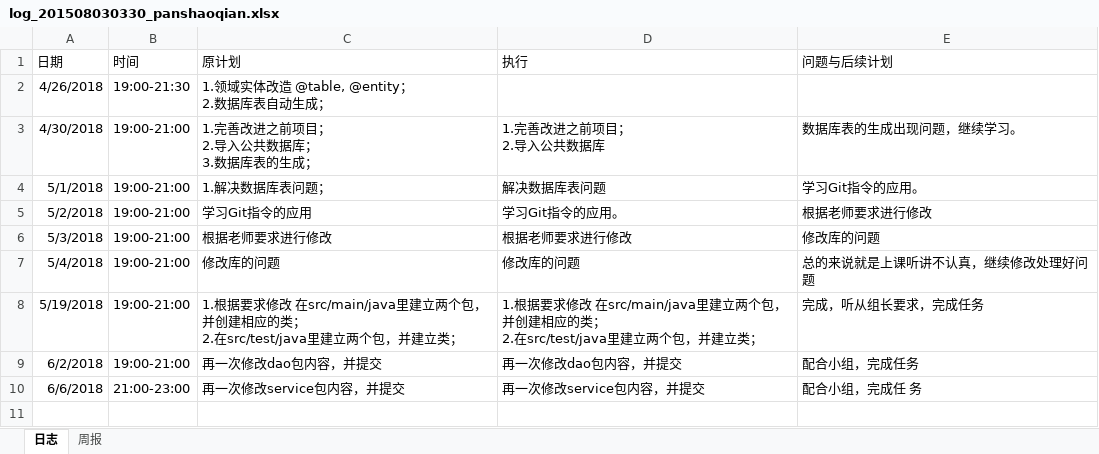
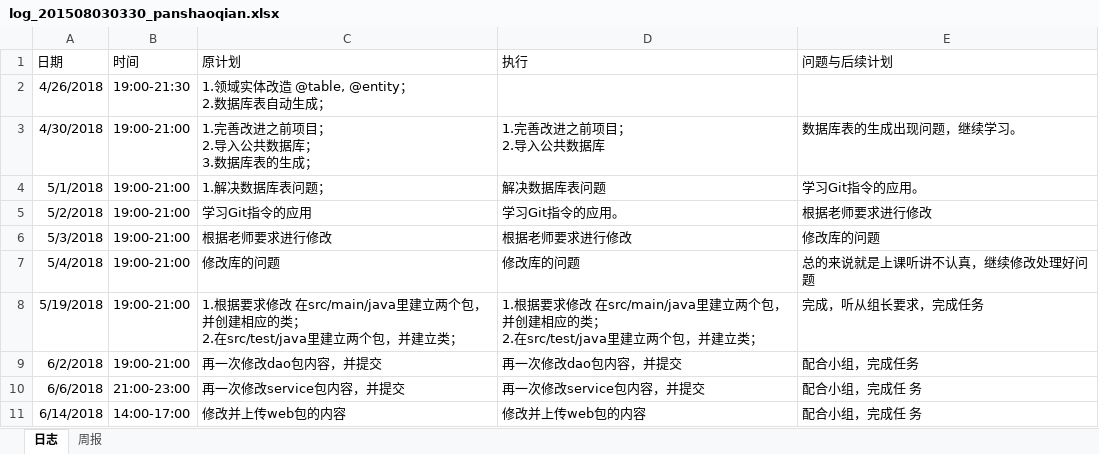
Before and after one commit to miss993/kkk, an Excel workbook: doc/log/log_201508030330_panshaoqian.xlsx, sheet 日志, drawn as a sheet; values as stored, in another font and other column widths than the file's, no borders; the diff names each change by its address in the sheet, - before the commit and + after, or states it on an @@ line.

```diff
--- a/doc/log/log_201508030330_panshaoqian.xlsx (sheet 日志)
+++ b/doc/log/log_201508030330_panshaoqian.xlsx (sheet 日志)
+row 11: 6/14/2018 | 14:00-17:00 | 修改并上传web包的内容 | 修改并上传web包的内容 | 配合小组，完成任 务
```
Also changed, not shown: 19 other files.
